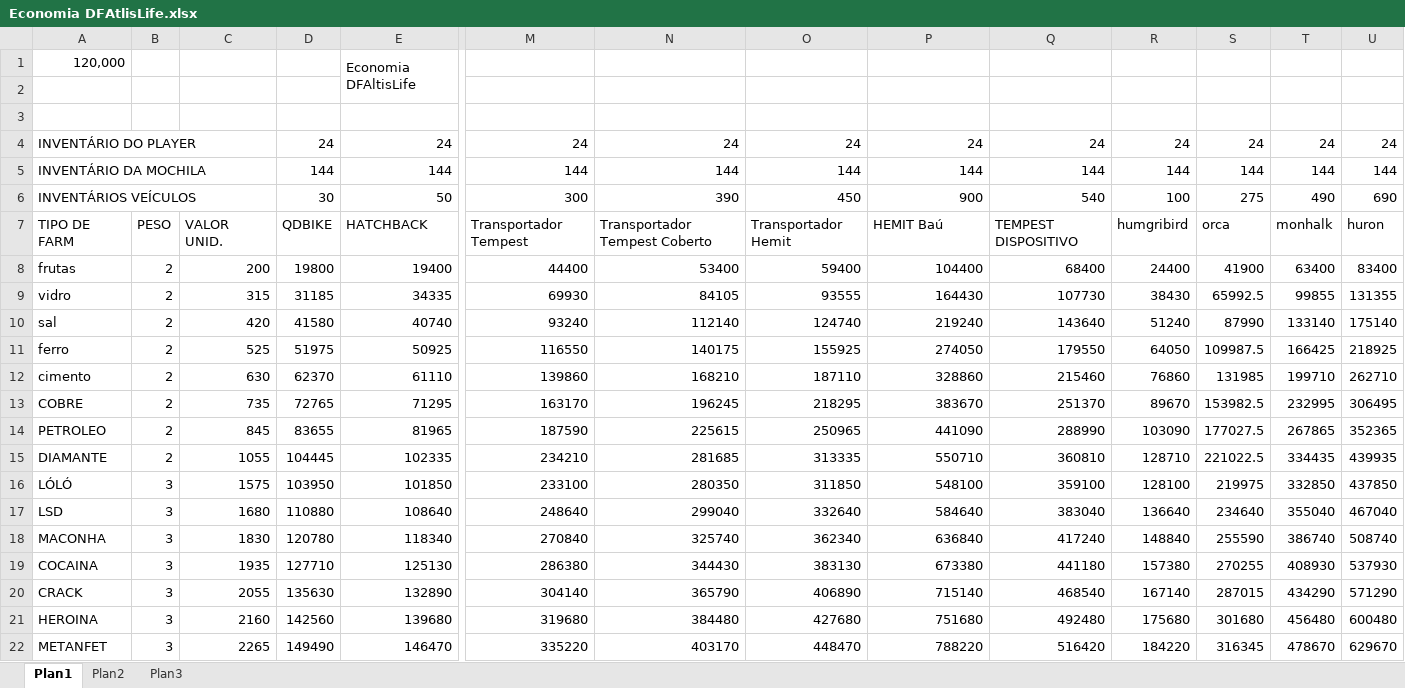
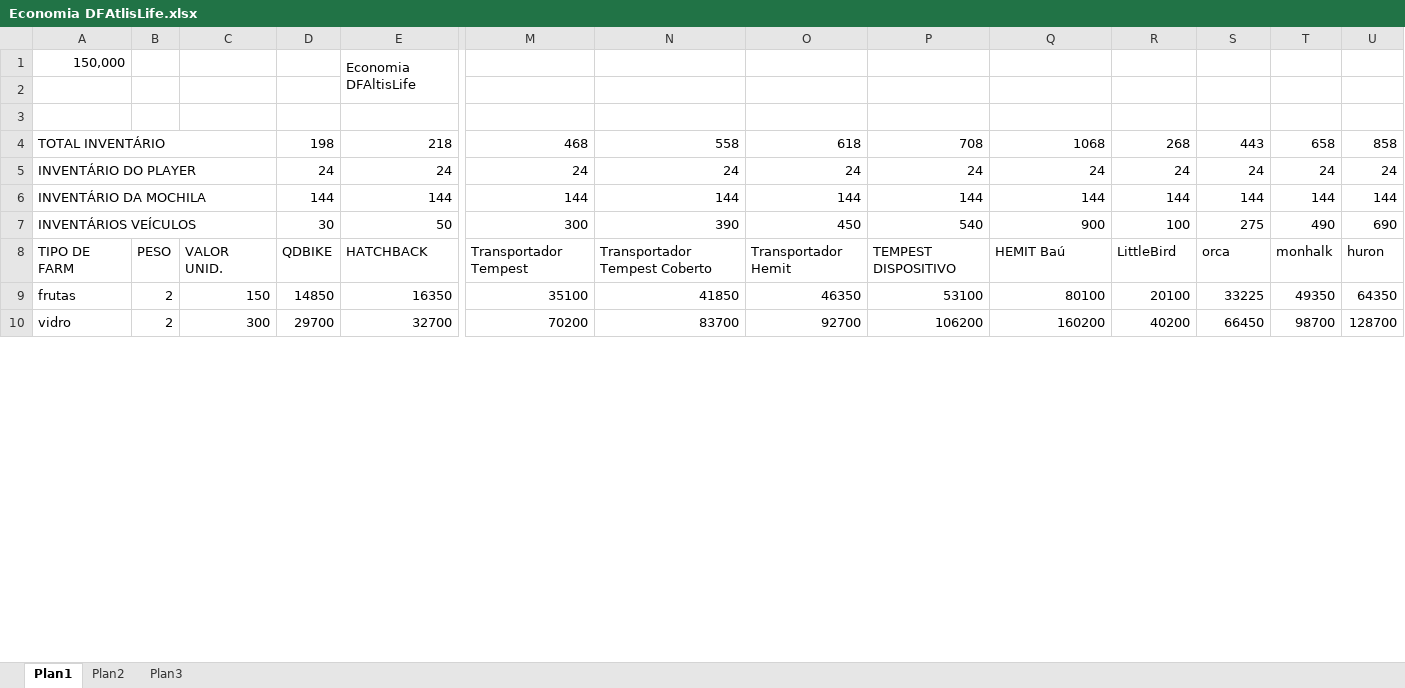
Before and after one commit to RoberioJr/DFAltisLife, an Excel workbook: Economia DFAtlisLife.xlsx, sheet Plan1, drawn as a sheet; only a part is shown, gaps mark what is left out; values as stored, in another font and other column widths than the file's, no cell formats; removed rows and columns are numbered as before the commit, all else as after; rows hold the shown columns only; the diff covers the shown part only; the diff names each change by its address in the sheet, - before the commit and + after, or states it on an @@ line.

```diff
--- a/Economia DFAtlisLife.xlsx (sheet Plan1)
+++ b/Economia DFAtlisLife.xlsx (sheet Plan1)
-A1: 120,000
+A1: 150,000
+row 4: TOTAL INVENTÁRIO |  |  | 198 | 218 | 468 | 558 | 618 | 708 | 1068 | 268 | 443 | 658 | 858
-P7: 900
+P7: 540
-Q7: 540
+Q7: 900
-P8: HEMIT Baú
+P8: TEMPEST DISPOSITIVO
-Q8: TEMPEST DISPOSITIVO
+Q8: HEMIT Baú
-R8: humgribird
+R8: LittleBird
-row 8: frutas | 2 | 200 | 19800 | 19400 | 44400 | 53400 | 59400 | 104400 | 68400 | 24400 | 41900 | 63400 | 83400
-row 9: vidro | 2 | 315 | 31185 | 34335 | 69930 | 84105 | 93555 | 164430 | 107730 | 38430 | 65992.5 | 99855 | 131355
-row 10: sal | 2 | 420 | 41580 | 40740 | 93240 | 112140 | 124740 | 219240 | 143640 | 51240 | 87990 | 133140 | 175140
-row 11: ferro | 2 | 525 | 51975 | 50925 | 116550 | 140175 | 155925 | 274050 | 179550 | 64050 | 109987.5 | 166425 | 218925
-row 12: cimento | 2 | 630 | 62370 | 61110 | 139860 | 168210 | 187110 | 328860 | 215460 | 76860 | 131985 | 199710 | 262710
-row 13: COBRE | 2 | 735 | 72765 | 71295 | 163170 | 196245 | 218295 | 383670 | 251370 | 89670 | 153982.5 | 232995 | 306495
-row 14: PETROLEO | 2 | 845 | 83655 | 81965 | 187590 | 225615 | 250965 | 441090 | 288990 | 103090 | 177027.5 | 267865 | 352365
-row 15: DIAMANTE | 2 | 1055 | 104445 | 102335 | 234210 | 281685 | 313335 | 550710 | 360810 | 128710 | 221022.5 | 334435 | 439935
-row 16: LÓLÓ | 3 | 1575 | 103950 | 101850 | 233100 | 280350 | 311850 | 548100 | 359100 | 128100 | 219975 | 332850 | 437850
-row 17: LSD | 3 | 1680 | 110880 | 108640 | 248640 | 299040 | 332640 | 584640 | 383040 | 136640 | 234640 | 355040 | 467040
-row 18: MACONHA | 3 | 1830 | 120780 | 118340 | 270840 | 325740 | 362340 | 636840 | 417240 | 148840 | 255590 | 386740 | 508740
-row 19: COCAINA | 3 | 1935 | 127710 | 125130 | 286380 | 344430 | 383130 | 673380 | 441180 | 157380 | 270255 | 408930 | 537930
-row 20: CRACK | 3 | 2055 | 135630 | 132890 | 304140 | 365790 | 406890 | 715140 | 468540 | 167140 | 287015 | 434290 | 571290
-row 21: HEROINA | 3 | 2160 | 142560 | 139680 | 319680 | 384480 | 427680 | 751680 | 492480 | 175680 | 301680 | 456480 | 600480
-row 22: METANFET | 3 | 2265 | 149490 | 146470 | 335220 | 403170 | 448470 | 788220 | 516420 | 184220 | 316345 | 478670 | 629670
+row 9: frutas | 2 | 150 | 14850 | 16350 | 35100 | 41850 | 46350 | 53100 | 80100 | 20100 | 33225 | 49350 | 64350
+row 10: vidro | 2 | 300 | 29700 | 32700 | 70200 | 83700 | 92700 | 106200 | 160200 | 40200 | 66450 | 98700 | 128700
```
Also changed, not shown: 13 added rows and 71 edited cells elsewhere in this sheet, cell formats, formulas that keep their value, 1 other file.
